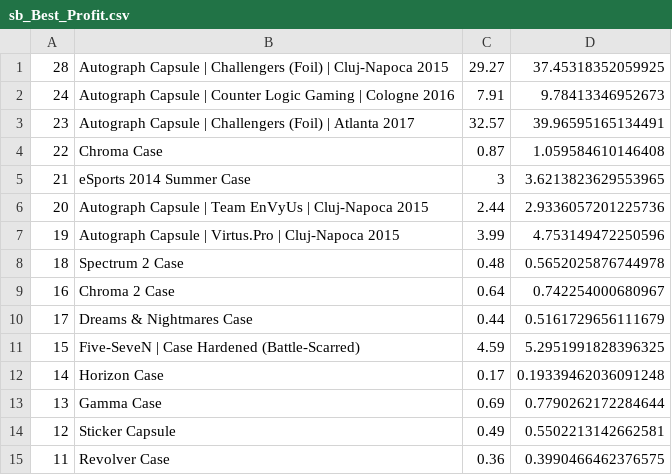
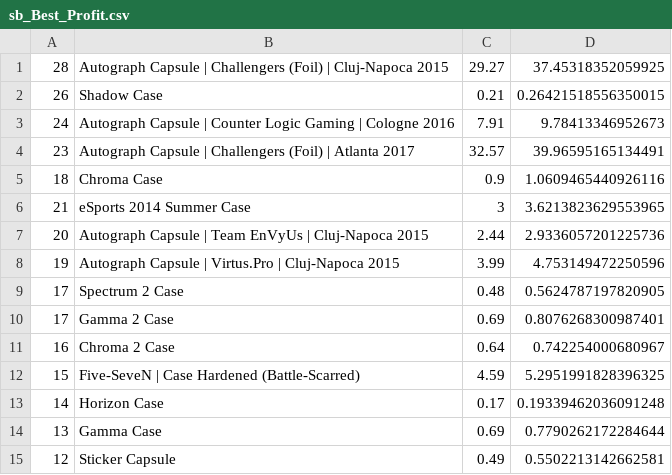
Before and after one commit to AUTACE/Trade_Data, a CSV file: sb_Best_Profit.csv, drawn as a sheet; only a part is shown; the shorter side is filled out with more unchanged rows.

Commit message:
Uploaded via octonode

```diff
--- a/sb_Best_Profit.csv
+++ b/sb_Best_Profit.csv
@@ -1,5 +1,6 @@
 28;Autograph Capsule | Challengers (Foil) | Cluj-Napoca 2015;29.27;37.45318352059925
+26;Shadow Case;0.21;0.26421518556350015
 24;Autograph Capsule | Counter Logic Gaming | Cologne 2016;7.91;9.78413346952673
 23;Autograph Capsule | Challengers (Foil) | Atlanta 2017;32.57;39.96595165134491
-22;Chroma Case;0.87;1.059584610146408
+18;Chroma Case;0.9;1.0609465440926116
 21;eSports 2014 Summer Case;3;3.6213823629553965
@@ -7,5 +8,5 @@
 19;Autograph Capsule | Virtus.Pro | Cluj-Napoca 2015;3.99;4.753149472250596
-18;Spectrum 2 Case;0.48;0.5652025876744978
+17;Spectrum 2 Case;0.48;0.5624787197820905
+17;Gamma 2 Case;0.69;0.8076268300987401
 16;Chroma 2 Case;0.64;0.742254000680967
-17;Dreams & Nightmares Case;0.44;0.5161729656111679
 15;Five-SeveN | Case Hardened (Battle-Scarred);4.59;5.2951991828396325
```
